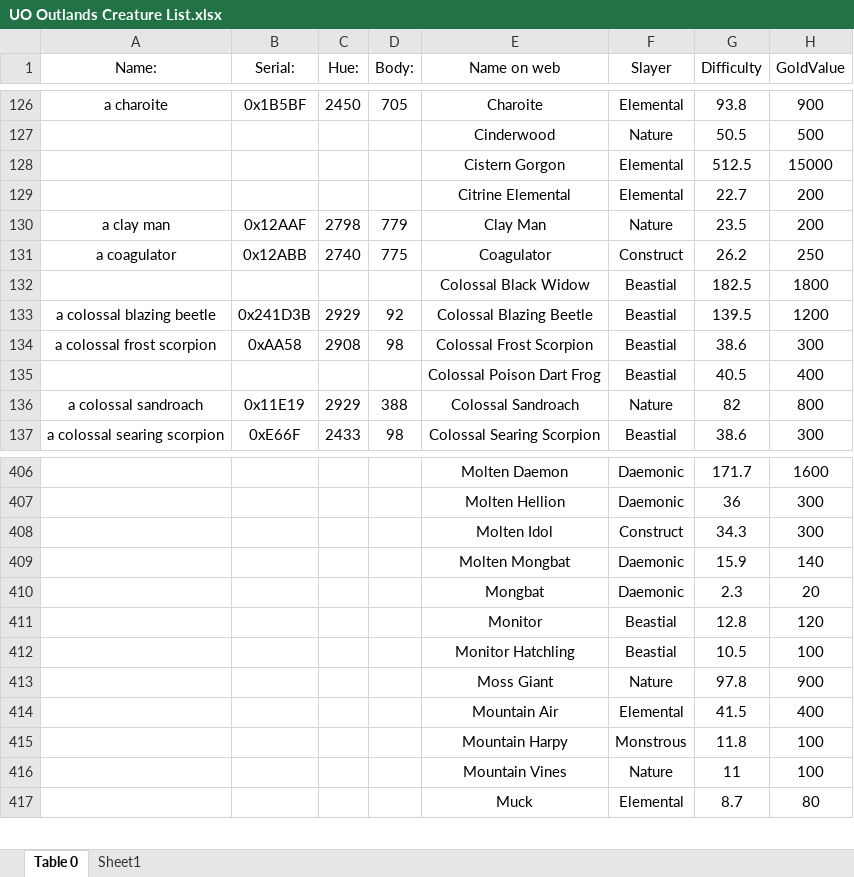
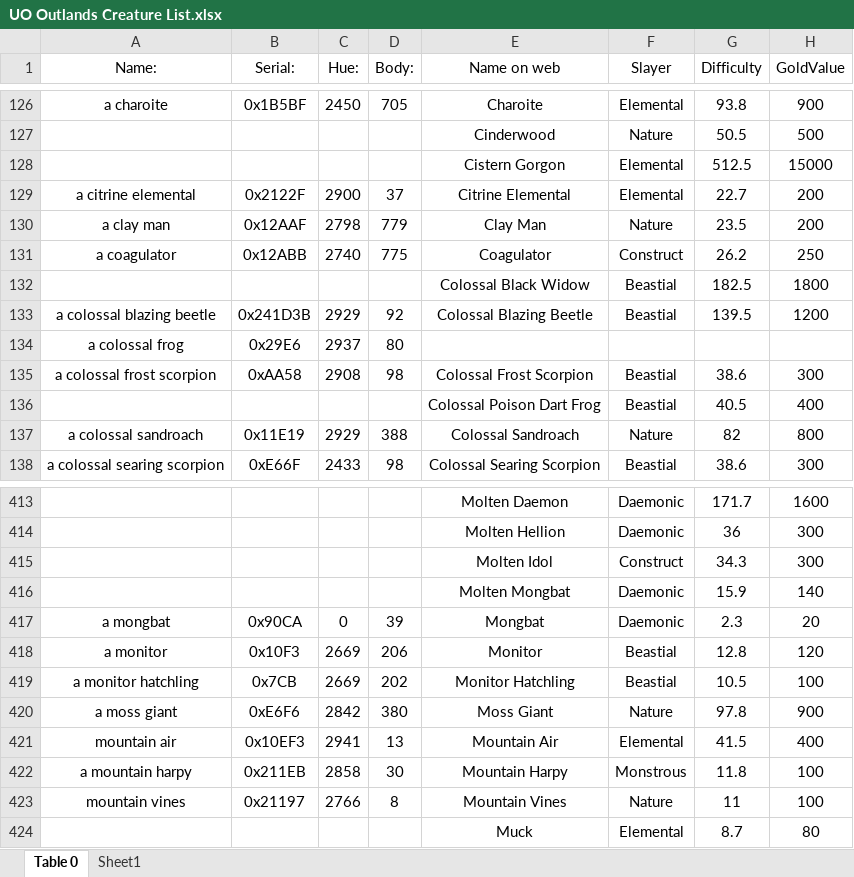
Before and after one commit to teamadkeke/UO-Outlands-Creature-List, an Excel workbook: UO Outlands Creature List.xlsx, sheet Table 0, drawn as a sheet; only a part is shown, gaps mark what is left out; values as stored, in another font and other column widths than the file's, no borders; table styles not drawn; addresses are those after the commit; rows hold the shown columns only; the diff covers the shown part only; the diff names each change by its address in the sheet, - before the commit and + after, or states it on an @@ line.

Commit message:
UO Outlands Creature List V01.3
Updated with Mount Petram and new player dungeon

```diff
--- a/UO Outlands Creature List.xlsx (sheet Table 0)
+++ b/UO Outlands Creature List.xlsx (sheet Table 0)
-A129 (Name:): (empty)
+A129 (Name:): a citrine elemental
-B129 (Serial:): (empty)
+B129 (Serial:): 0x2122F
-C129 (Hue:): (empty)
+C129 (Hue:): 2900
-D129 (Body:): (empty)
+D129 (Body:): 37
+row 134: a colossal frog | 0x29E6 | 2937 | 80
-A417 (Name:): (empty)
+A417 (Name:): a mongbat
-B417 (Serial:): (empty)
+B417 (Serial:): 0x90CA
-C417 (Hue:): (empty)
+C417 (Hue:): 0
-D417 (Body:): (empty)
+D417 (Body:): 39
-A418 (Name:): (empty)
+A418 (Name:): a monitor
-B418 (Serial:): (empty)
+B418 (Serial:): 0x10F3
-C418:C419 (Hue:): (empty)
+C418:C419 (Hue:): 2669
-D418 (Body:): (empty)
+D418 (Body:): 206
-A419 (Name:): (empty)
+A419 (Name:): a monitor hatchling
-B419 (Serial:): (empty)
+B419 (Serial:): 0x7CB
-D419 (Body:): (empty)
+D419 (Body:): 202
-A420 (Name:): (empty)
+A420 (Name:): a moss giant
-B420 (Serial:): (empty)
+B420 (Serial:): 0xE6F6
-C420 (Hue:): (empty)
+C420 (Hue:): 2842
-D420 (Body:): (empty)
+D420 (Body:): 380
-A421 (Name:): (empty)
+A421 (Name:): mountain air
-B421 (Serial:): (empty)
+B421 (Serial:): 0x10EF3
-C421 (Hue:): (empty)
+C421 (Hue:): 2941
-D421 (Body:): (empty)
+D421 (Body:): 13
-A422 (Name:): (empty)
+A422 (Name:): a mountain harpy
-B422 (Serial:): (empty)
+B422 (Serial:): 0x211EB
-C422 (Hue:): (empty)
+C422 (Hue:): 2858
-D422 (Body:): (empty)
+D422 (Body:): 30
-A423 (Name:): (empty)
+A423 (Name:): mountain vines
-B423 (Serial:): (empty)
+B423 (Serial:): 0x21197
-C423 (Hue:): (empty)
+C423 (Hue:): 2766
-D423 (Body:): (empty)
+D423 (Body:): 8
```
Also changed, not shown: 13 added rows and 180 edited cells elsewhere in this sheet.
